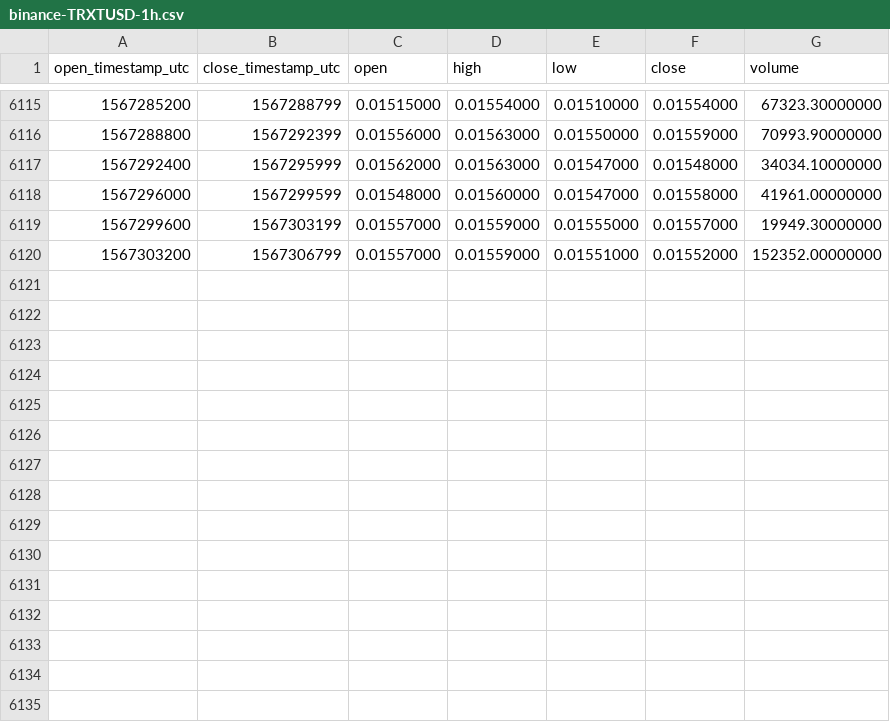
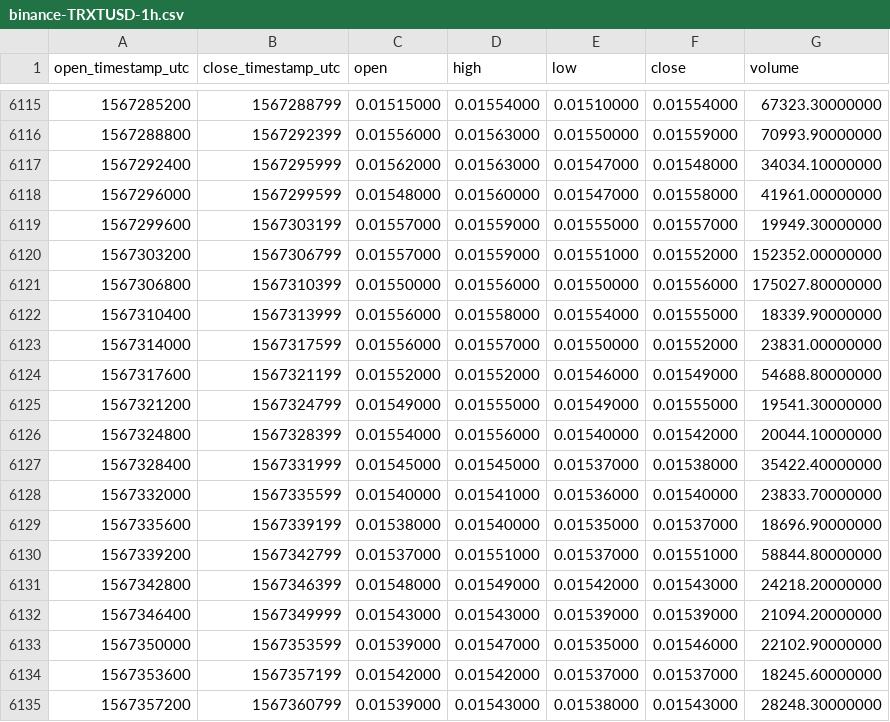
Before and after one commit to cryptobigbro/binance-TRXTUSD, a CSV file: binance-TRXTUSD-1h.csv, drawn as a sheet; only a part is shown, gaps mark what is left out.

Commit message:
Update OHLCV data.

```diff
--- a/binance-TRXTUSD-1h.csv
+++ b/binance-TRXTUSD-1h.csv
@@ -6120 +6120,16 @@ open_timestamp_utc,close_timestamp_utc,open,high,low,close,volume
 1567303200,1567306799,0.01557000,0.01559000,0.01551000,0.01552000,152352.00000000
+1567306800,1567310399,0.01550000,0.01556000,0.01550000,0.01556000,175027.80000000
+1567310400,1567313999,0.01556000,0.01558000,0.01554000,0.01555000,18339.90000000
+1567314000,1567317599,0.01556000,0.01557000,0.01550000,0.01552000,23831.00000000
+1567317600,1567321199,0.01552000,0.01552000,0.01546000,0.01549000,54688.80000000
+1567321200,1567324799,0.01549000,0.01555000,0.01549000,0.01555000,19541.30000000
+1567324800,1567328399,0.01554000,0.01556000,0.01540000,0.01542000,20044.10000000
+1567328400,1567331999,0.01545000,0.01545000,0.01537000,0.01538000,35422.40000000
+1567332000,1567335599,0.01540000,0.01541000,0.01536000,0.01540000,23833.70000000
+1567335600,1567339199,0.01538000,0.01540000,0.01535000,0.01537000,18696.90000000
+1567339200,1567342799,0.01537000,0.01551000,0.01537000,0.01551000,58844.80000000
+1567342800,1567346399,0.01548000,0.01549000,0.01542000,0.01543000,24218.20000000
+1567346400,1567349999,0.01543000,0.01543000,0.01539000,0.01539000,21094.20000000
+1567350000,1567353599,0.01539000,0.01547000,0.01535000,0.01546000,22102.90000000
+1567353600,1567357199,0.01542000,0.01542000,0.01537000,0.01537000,18245.60000000
+1567357200,1567360799,0.01539000,0.01543000,0.01538000,0.01543000,28248.30000000
```
